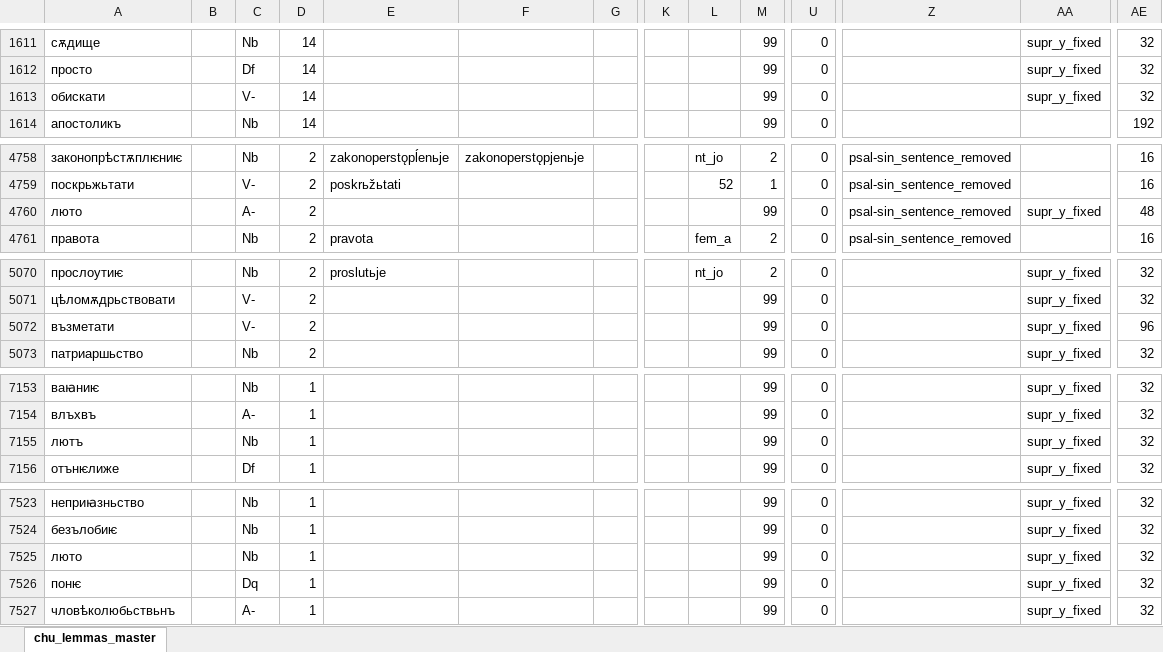
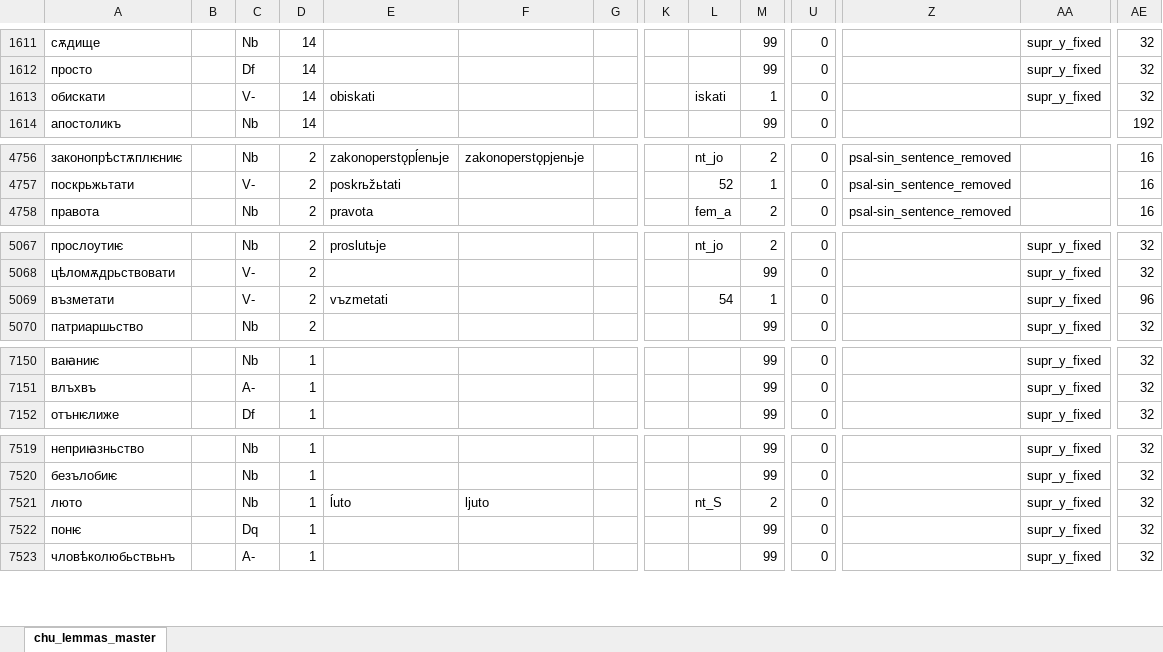
Before and after one commit to 12401453/torot_2023, an Excel workbook: lemma_lists/chu_lemmas_master.xlsx, sheet chu_lemmas_master, drawn as a sheet; only a part is shown, gaps mark what is left out; values as stored, in another font and other column widths than the file's, no borders; charts and pictures not drawn; removed rows and columns are numbered as before the commit, all else as after; rows hold the shown columns only; the diff covers the shown part only; the diff names each change by its address in the sheet, - before the commit and + after, or states it on an @@ line.

```diff
--- a/lemma_lists/chu_lemmas_master.xlsx (sheet chu_lemmas_master)
+++ b/lemma_lists/chu_lemmas_master.xlsx (sheet chu_lemmas_master)
-E1613: (empty)
+E1613: obiskati
-L1613: (empty)
+L1613: iskati
-M1613: 99
+M1613: 1
-row 4760: люто |  | A- | 2 |  |  |  |  |  | 99 | 0 | psal-sin_sentence_removed | supr_y_fixed | 48
-E5069: (empty)
+E5069: vъzmetati
-L5069: (empty)
+L5069: 54
-M5069: 99
+M5069: 1
-row 7155: лютъ |  | Nb | 1 |  |  |  |  |  | 99 | 0 |  | supr_y_fixed | 32
-E7521: (empty)
+E7521: ĺuto
-F7521: (empty)
+F7521: ljuto
-L7521: (empty)
+L7521: nt_S
-M7521: 99
+M7521: 2
```
Also changed, not shown: 9 added rows, 2 removed rows and 22 edited cells elsewhere in this sheet, 8 other files.
